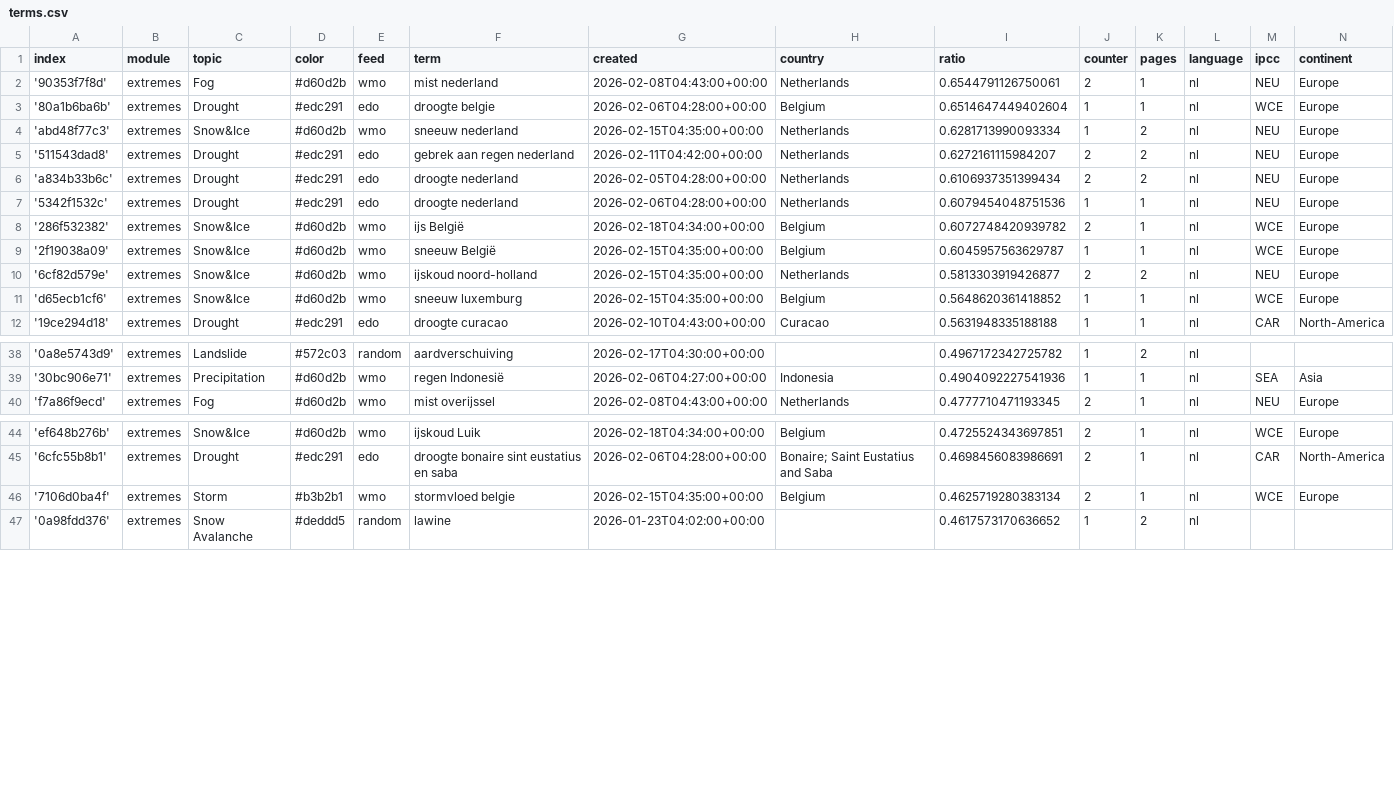
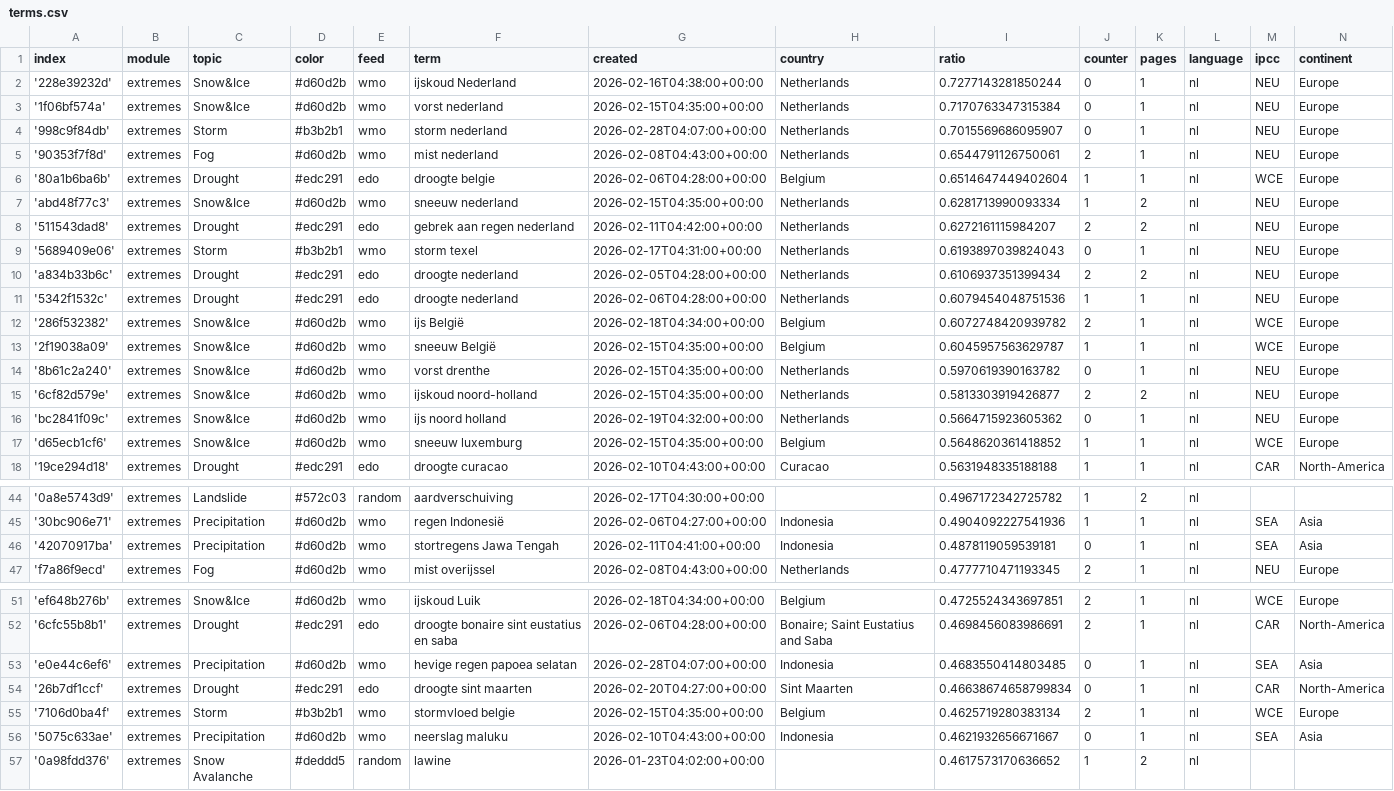
Before and after one commit to MarcoL95-News25/netherlandExtremes, a CSV file: terms.csv, drawn as a sheet; only a part is shown, gaps mark what is left out; the diff covers the shown part only; the diff names each change by its address in the sheet, - before the commit and + after, or states it on an @@ line.

Commit message:
Commit from GitHub Actions (import:0.0)

```diff
--- a/terms.csv
+++ b/terms.csv
+row 2: '228e39232d' | extremes | Snow&Ice | #d60d2b | wmo | ijskoud Nederland | 2026-02-16T04:38:00+00:00 | Netherlands | 0.7277143281850244 | 0 | 1 | nl | NEU | Europe
+row 3: '1f06bf574a' | extremes | Snow&Ice | #d60d2b | wmo | vorst nederland | 2026-02-15T04:35:00+00:00 | Netherlands | 0.7170763347315384 | 0 | 1 | nl | NEU | Europe
+row 4: '998c9f84db' | extremes | Storm | #b3b2b1 | wmo | storm nederland | 2026-02-28T04:07:00+00:00 | Netherlands | 0.7015569686095907 | 0 | 1 | nl | NEU | Europe
+row 9: '5689409e06' | extremes | Storm | #b3b2b1 | wmo | storm texel | 2026-02-17T04:31:00+00:00 | Netherlands | 0.6193897039824043 | 0 | 1 | nl | NEU | Europe
+row 14: '8b61c2a240' | extremes | Snow&Ice | #d60d2b | wmo | vorst drenthe | 2026-02-15T04:35:00+00:00 | Netherlands | 0.5970619390163782 | 0 | 1 | nl | NEU | Europe
+row 16: 'bc2841f09c' | extremes | Snow&Ice | #d60d2b | wmo | ijs noord holland | 2026-02-19T04:32:00+00:00 | Netherlands | 0.5664715923605362 | 0 | 1 | nl | NEU | Europe
+row 46: '42070917ba' | extremes | Precipitation | #d60d2b | wmo | stortregens Jawa Tengah | 2026-02-11T04:41:00+00:00 | Indonesia | 0.4878119059539181 | 0 | 1 | nl | SEA | Asia
+row 53: 'e0e44c6ef6' | extremes | Precipitation | #d60d2b | wmo | hevige regen papoea selatan | 2026-02-28T04:07:00+00:00 | Indonesia | 0.4683550414803485 | 0 | 1 | nl | SEA | Asia
+row 54: '26b7df1ccf' | extremes | Drought | #edc291 | edo | droogte sint maarten | 2026-02-20T04:27:00+00:00 | Sint Maarten | 0.46638674658799834 | 0 | 1 | nl | CAR | North-America
+row 56: '5075c633ae' | extremes | Precipitation | #d60d2b | wmo | neerslag maluku | 2026-02-10T04:43:00+00:00 | Indonesia | 0.4621932656671667 | 0 | 1 | nl | SEA | Asia
```
Also changed, not shown: 1 moved row and 2 edited cells elsewhere in this file.
